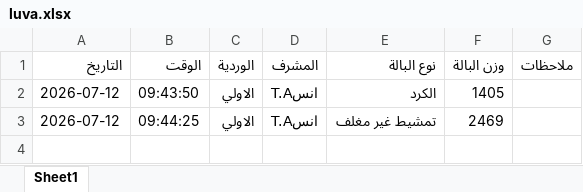
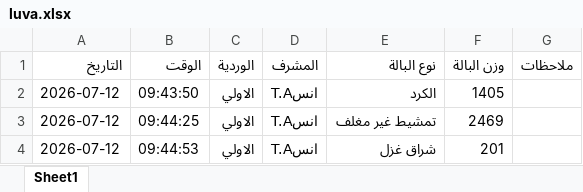
Before and after one commit to mahmedabdallh123/BELYARN, an Excel workbook: luva.xlsx, sheet Sheet1, drawn as a sheet; values as stored, in another font and other column widths than the file's, no borders; the diff names each change by its address in the sheet, - before the commit and + after, or states it on an @@ line.

Commit message:
تحديث

```diff
--- a/luva.xlsx (sheet Sheet1)
+++ b/luva.xlsx (sheet Sheet1)
+row 4: 2026-07-12 | 09:44:53 | الاولي | انسT.A | شراق غزل | 201
```
